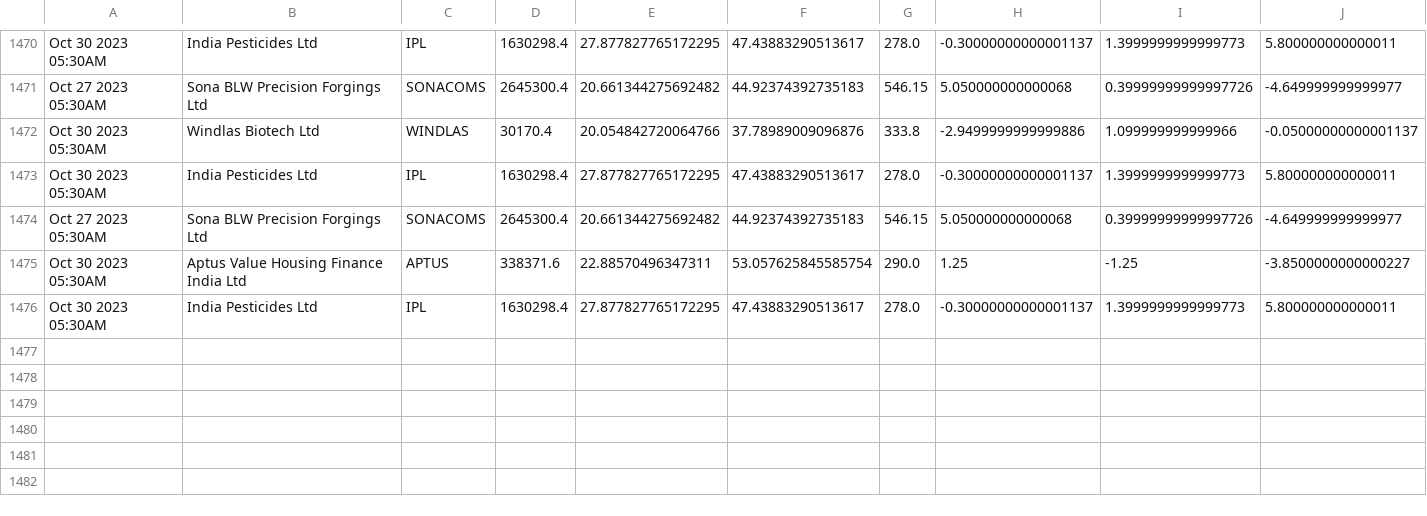
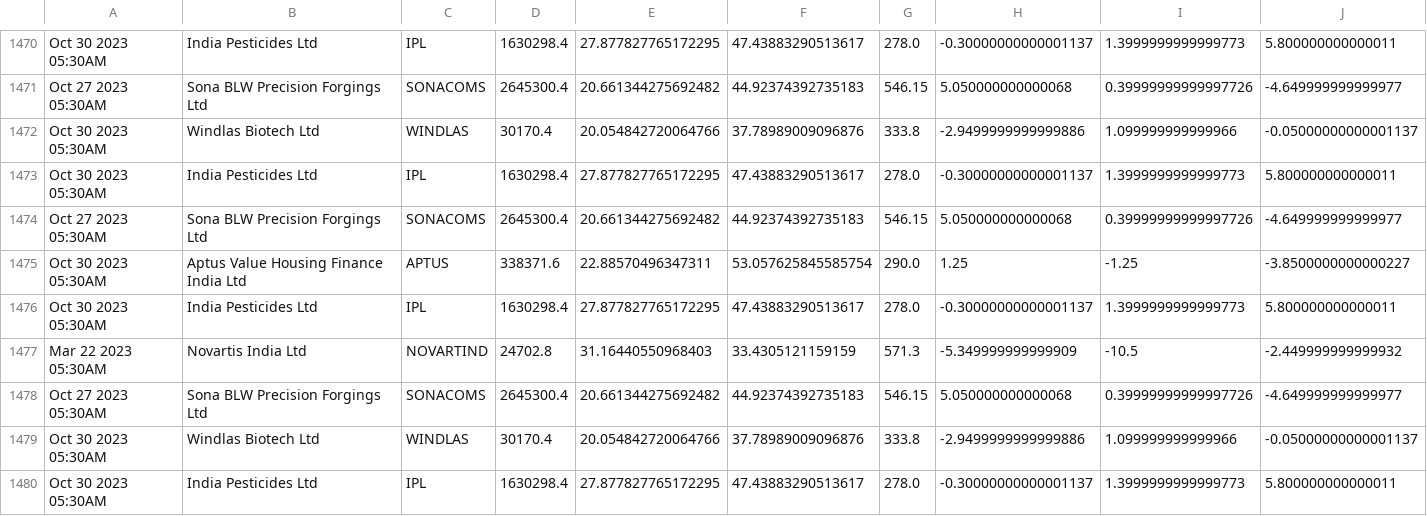
Before and after one commit to bentx/StockSpell, a CSV file: Results/details/1WA10data.csv, drawn as a sheet; only a part is shown, gaps mark what is left out; rows hold the shown columns only; the diff names each change by its address in the sheet, - before the commit and + after, or states it on an @@ line.

```diff
--- a/Results/details/1WA10data.csv
+++ b/Results/details/1WA10data.csv
+row 1477: Mar 22 2023 05:30AM | Novartis India Ltd | NOVARTIND | 24702.8 | 31.16440550968403 | 33.4305121159159 | 571.3 | -5.349999999999909 | -10.5 | -2.449999999999932
+row 1478: Oct 27 2023 05:30AM | Sona BLW Precision Forgings Ltd | SONACOMS | 2645300.4 | 20.661344275692482 | 44.92374392735183 | 546.15 | 5.050000000000068 | 0.39999999999997726 | -4.649999999999977
+row 1479: Oct 30 2023 05:30AM | Windlas Biotech Ltd | WINDLAS | 30170.4 | 20.054842720064766 | 37.78989009096876 | 333.8 | -2.9499999999999886 | 1.099999999999966 | -0.05000000000001137
+row 1480: Oct 30 2023 05:30AM | India Pesticides Ltd | IPL | 1630298.4 | 27.877827765172295 | 47.43883290513617 | 278.0 | -0.30000000000001137 | 1.3999999999999773 | 5.800000000000011
```
Also changed, not shown: Results/details/1WA12data.csv, Results/details/1WA20data.csv, 33 other files.
